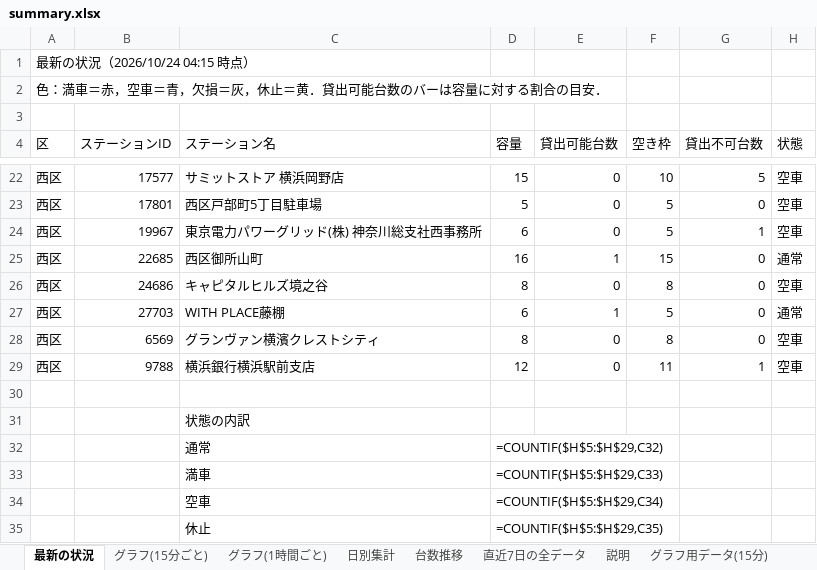
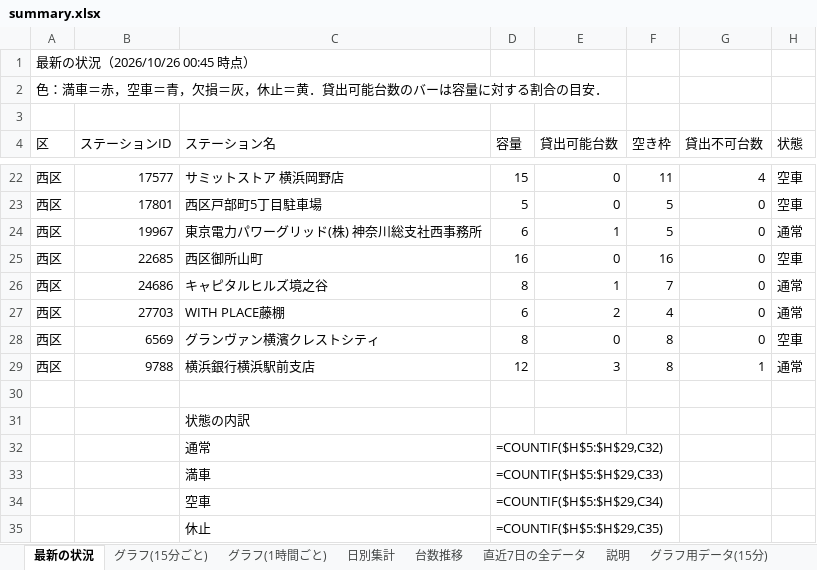
Before and after one commit to mhrytr/hellocycling-yokohama-2026, an Excel workbook: summary/summary.xlsx, sheet 最新の状況, drawn as a sheet; only a part is shown, gaps mark what is left out; values as stored, in another font and other column widths than the file's, no cell formats; formulas without a stored value are shown as written; conditional formats not drawn; the diff covers the shown part only; the diff names each change by its address in the sheet, - before the commit and + after, or states it on an @@ line.

```diff
--- a/summary/summary.xlsx (sheet 最新の状況)
+++ b/summary/summary.xlsx (sheet 最新の状況)
-A1 (区): 最新の状況（2026/10/24 04:15 時点）
+A1 (区): 最新の状況（2026/10/26 00:45 時点）
-F22 (空き枠): 10
+F22 (空き枠): 11
-G22 (貸出不可台数): 5
+G22 (貸出不可台数): 4
-E24 (貸出可能台数): 0
+E24 (貸出可能台数): 1
-G24 (貸出不可台数): 1
+G24 (貸出不可台数): 0
-H24 (状態): 空車
+H24 (状態): 通常
-E25 (貸出可能台数): 1
+E25 (貸出可能台数): 0
-F25 (空き枠): 15
+F25 (空き枠): 16
-H25 (状態): 通常
+H25 (状態): 空車
-E26 (貸出可能台数): 0
+E26 (貸出可能台数): 1
-F26 (空き枠): 8
+F26 (空き枠): 7
-H26 (状態): 空車
+H26 (状態): 通常
-E27 (貸出可能台数): 1
+E27 (貸出可能台数): 2
-F27 (空き枠): 5
+F27 (空き枠): 4
-E29 (貸出可能台数): 0
+E29 (貸出可能台数): 3
-F29 (空き枠): 11
+F29 (空き枠): 8
-H29 (状態): 空車
+H29 (状態): 通常
```
Also changed, not shown: 36 edited cells elsewhere in this sheet, sheet 直近7日の全データ, sheet グラフ用データ(15分), sheet グラフ用データ(1時間), sheet 台数推移, sheet 日別集計, sheet グラフ(15分ごと), 1 more sheet, cell formats, charts or pictures, 8 other files.
